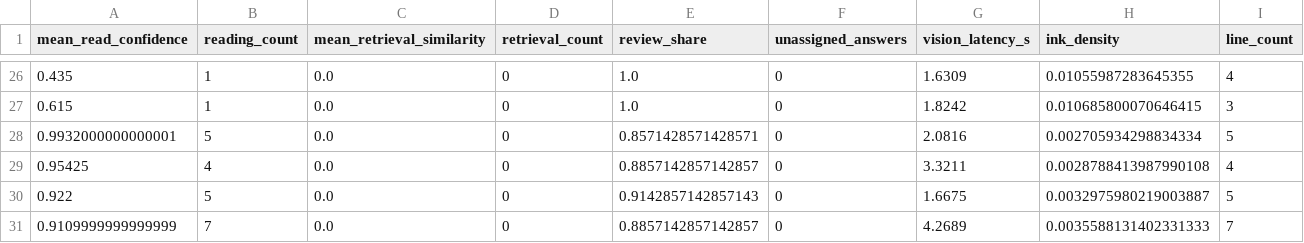
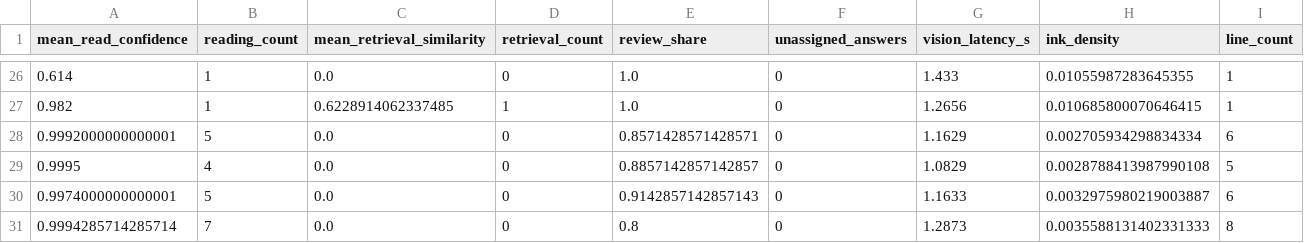
Before and after one commit to annaserrag/daiist-group-project, a CSV file: monitoring/reference_features.csv, drawn as a sheet; only a part is shown, gaps mark what is left out; the diff covers the shown part only.

```diff
--- a/monitoring/reference_features.csv
+++ b/monitoring/reference_features.csv
@@ -26,6 +26,6 @@ mean_read_confidence,reading_count,mean_retrieval_similarity,retrieval_count,rev
-0.435,1,0.0,0,1.0,0,1.6309,0.01055987283645355,4
-0.615,1,0.0,0,1.0,0,1.8242,0.010685800070646415,3
-0.9932000000000001,5,0.0,0,0.8571428571428571,0,2.0816,0.002705934298834334,5
-0.95425,4,0.0,0,0.8857142857142857,0,3.3211,0.0028788413987990108,4
-0.922,5,0.0,0,0.9142857142857143,0,1.6675,0.0032975980219003887,5
-0.9109999999999999,7,0.0,0,0.8857142857142857,0,4.2689,0.0035588131402331333,7
+0.614,1,0.0,0,1.0,0,1.433,0.01055987283645355,1
+0.982,1,0.6228914062337485,1,1.0,0,1.2656,0.010685800070646415,1
+0.9992000000000001,5,0.0,0,0.8571428571428571,0,1.1629,0.002705934298834334,6
+0.9995,4,0.0,0,0.8857142857142857,0,1.0829,0.0028788413987990108,5
+0.9974000000000001,5,0.0,0,0.9142857142857143,0,1.1633,0.0032975980219003887,6
+0.9994285714285714,7,0.0,0,0.8,0,1.2873,0.0035588131402331333,8
```
Also changed, not shown: 6 added rows, 6 removed rows and 58 edited cells elsewhere in this file, 4 other files.
